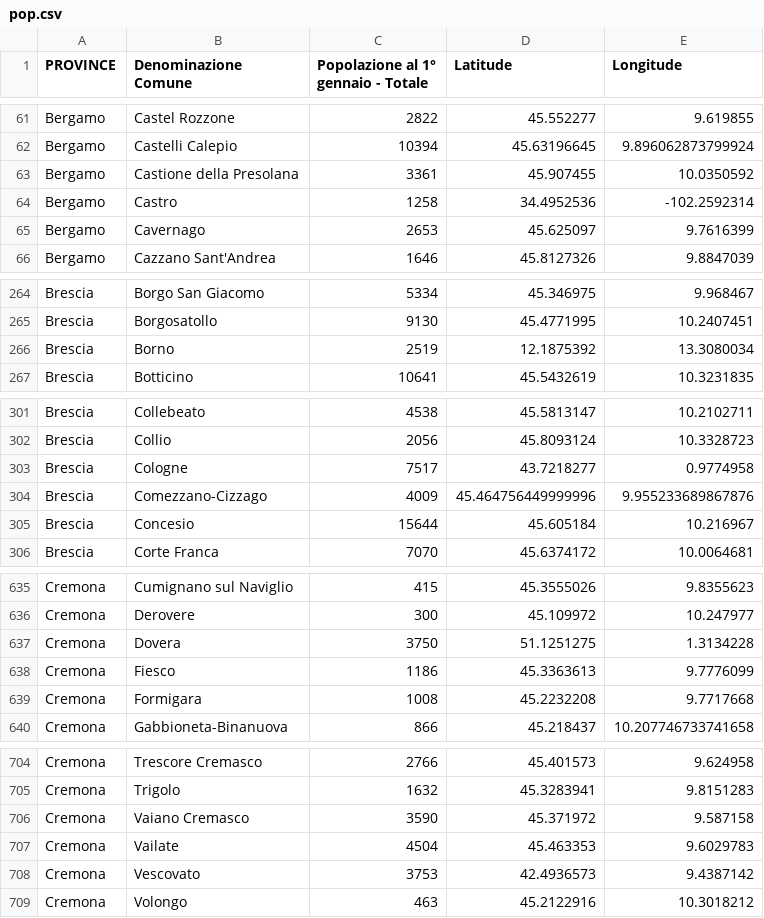
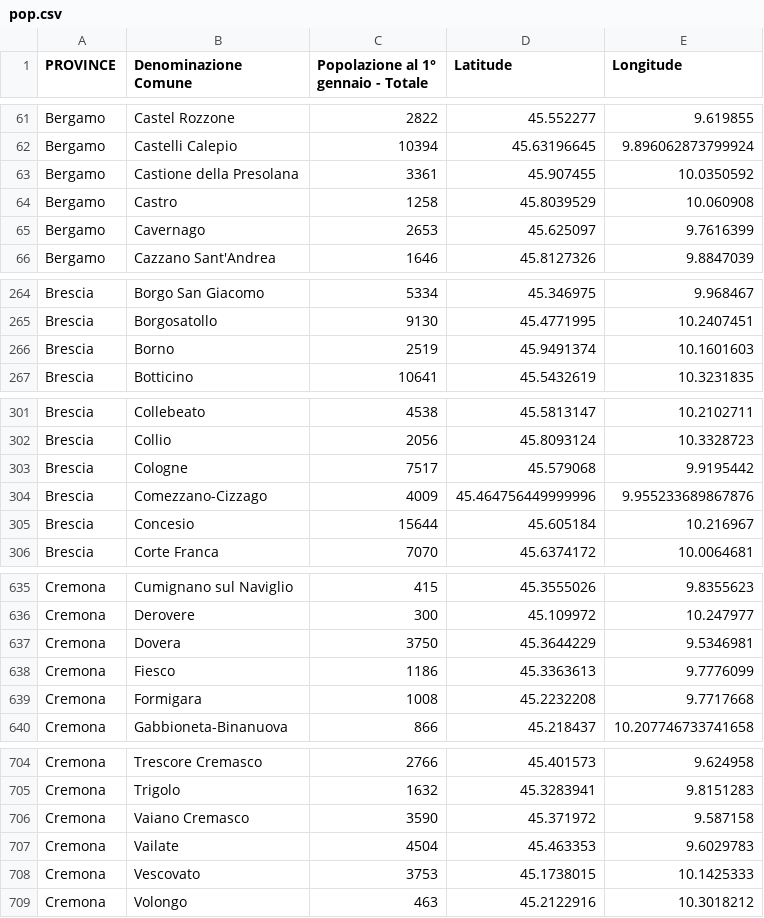
Before and after one commit to LoreJob/Logistic-Problem-Walmart, a CSV file: Pyomo Model/pop.csv, drawn as a sheet; only a part is shown, gaps mark what is left out; the diff covers the shown part only.

```diff
--- a/Pyomo Model/pop.csv
+++ b/Pyomo Model/pop.csv
@@ -63,3 +63,3 @@ Bergamo,Castelli Calepio,10394,45.63196645,9.896062873799924
 Bergamo,Castione della Presolana,3361,45.907455,10.0350592
-Bergamo,Castro,1258,34.4952536,-102.2592314
+Bergamo,Castro,1258,45.8039529,10.060908
 Bergamo,Cavernago,2653,45.625097,9.7616399
@@ -265,3 +265,3 @@ Brescia,Borgo San Giacomo,5334,45.346975,9.968467
 Brescia,Borgosatollo,9130,45.4771995,10.2407451
-Brescia,Borno,2519,12.1875392,13.3080034
+Brescia,Borno,2519,45.9491374,10.1601603
 Brescia,Botticino,10641,45.5432619,10.3231835
@@ -302,3 +302,3 @@ Brescia,Collebeato,4538,45.5813147,10.2102711
 Brescia,Collio,2056,45.8093124,10.3328723
-Brescia,Cologne,7517,43.7218277,0.9774958
+Brescia,Cologne,7517,45.579068,9.9195442
 Brescia,Comezzano-Cizzago,4009,45.464756449999996,9.955233689867876
@@ -636,3 +636,3 @@ Cremona,Cumignano sul Naviglio,415,45.3555026,9.8355623
 Cremona,Derovere,300,45.109972,10.247977
-Cremona,Dovera,3750,51.1251275,1.3134228
+Cremona,Dovera,3750,45.3644229,9.5346981
 Cremona,Fiesco,1186,45.3363613,9.7776099
@@ -707,3 +707,3 @@ Cremona,Vaiano Cremasco,3590,45.371972,9.587158
 Cremona,Vailate,4504,45.463353,9.6029783
-Cremona,Vescovato,3753,42.4936573,9.4387142
+Cremona,Vescovato,3753,45.1738015,10.1425333
 Cremona,Volongo,463,45.2122916,10.3018212
```
Also changed, not shown: 18 edited cells elsewhere in this file, 1 other file.
